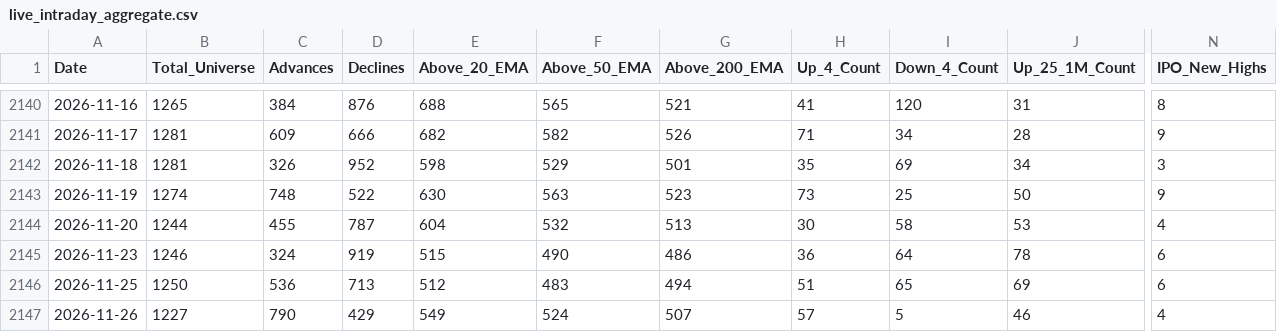
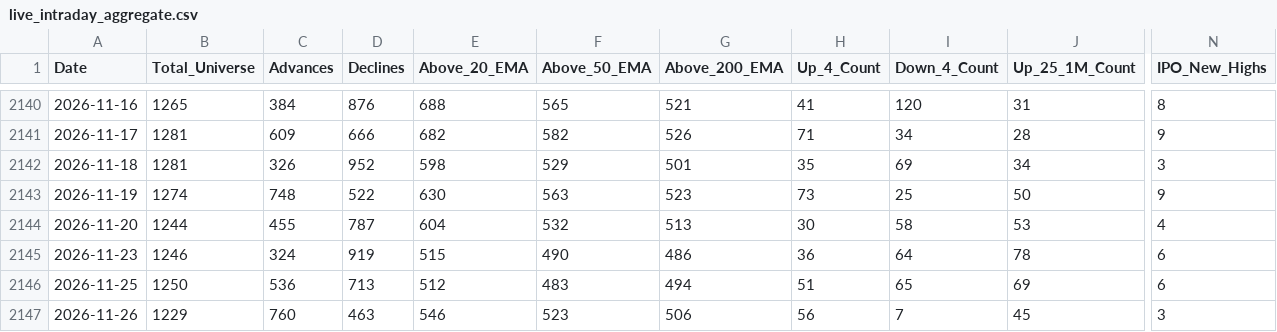
Before and after one commit to augmentalphawealth/Situational-Awareness, a CSV file: live_intraday_aggregate.csv, drawn as a sheet; only a part is shown, gaps mark what is left out; the diff covers the shown part only; the diff names each change by its address in the sheet, - before the commit and + after, or states it on an @@ line.

```diff
--- a/live_intraday_aggregate.csv
+++ b/live_intraday_aggregate.csv
-B2147 (Total_Universe): 1227
+B2147 (Total_Universe): 1229
-C2147 (Advances): 790
+C2147 (Advances): 760
-D2147 (Declines): 429
+D2147 (Declines): 463
-E2147 (Above_20_EMA): 549
+E2147 (Above_20_EMA): 546
-F2147 (Above_50_EMA): 524
+F2147 (Above_50_EMA): 523
-G2147 (Above_200_EMA): 507
+G2147 (Above_200_EMA): 506
-H2147 (Up_4_Count): 57
+H2147 (Up_4_Count): 56
-I2147 (Down_4_Count): 5
+I2147 (Down_4_Count): 7
-J2147 (Up_25_1M_Count): 46
+J2147 (Up_25_1M_Count): 45
-N2147 (IPO_New_Highs): 4
+N2147 (IPO_New_Highs): 3
```
Also changed, not shown: 25 edited cells elsewhere in this file, 5 other files.
